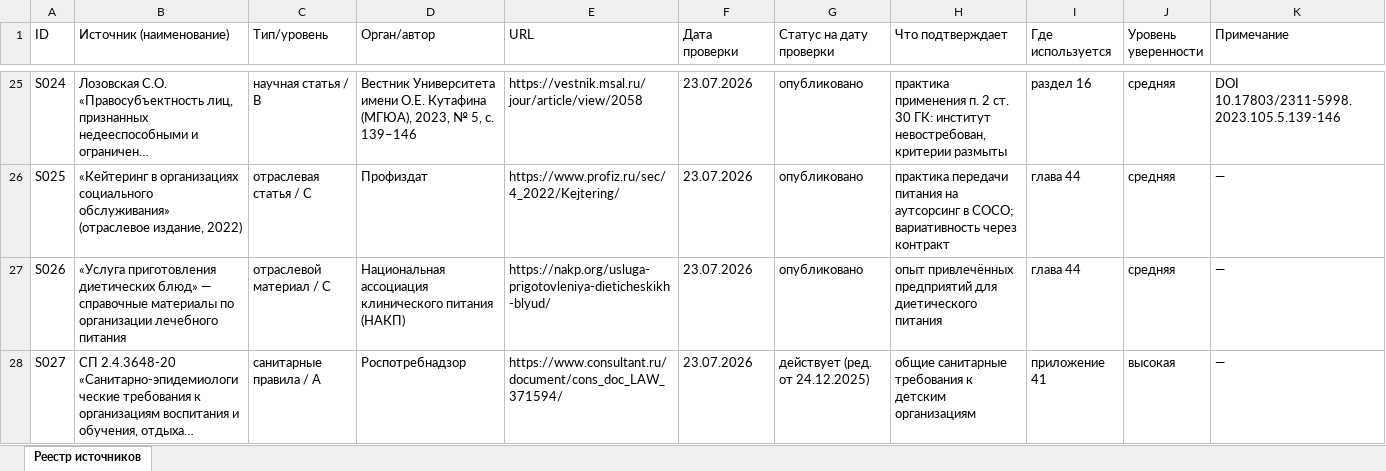
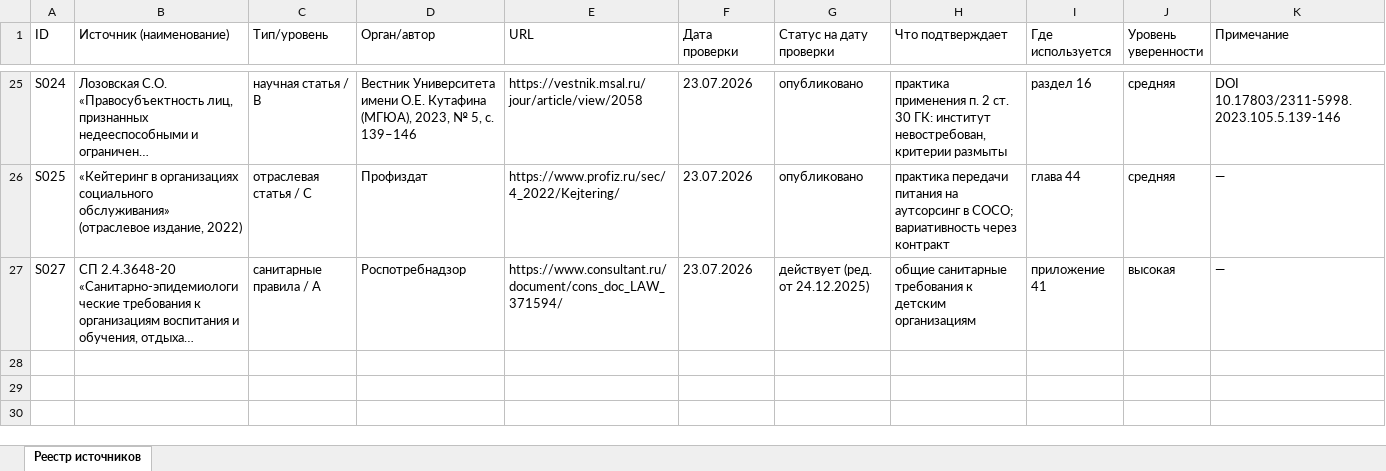
Before and after one commit to qlolp/seminar-variable-food-2026, an Excel workbook: 04_приложения_и_реестры/SOURCE_REGISTRY.xlsx, sheet Реестр источников, drawn as a sheet; only a part is shown, gaps mark what is left out; long unchanged cells end in …; values as stored, in another font and other column widths than the file's, no borders; the diff names each change by its address in the sheet, - before the commit and + after, or states it on an @@ line.

Commit message:
Фактчек обновления: корректное изложение Davis 2024 (12.11), честный пробел вместо тезиса S025/S026 (44.1), реестр без S026, ESPEN по DOI, оговорка о признаках дегидратации (прил. 40); пересборка DOCX/HTML, калькулятор в 04_приложения и архив

```diff
--- a/04_приложения_и_реестры/SOURCE_REGISTRY.xlsx (sheet Реестр источников)
+++ b/04_приложения_и_реестры/SOURCE_REGISTRY.xlsx (sheet Реестр источников)
-row 27: S026 | «Услуга приготовления диетических блюд» — справочные материалы по организации лечебного питания | отраслевой материал / C | Национальная ассоциация клинического питания (НАКП) | https://nakp.org/usluga-prigotovleniya-dieticheskikh-blyud/ | 23.07.2026 | опубликовано | опыт привлечённых предприятий для диетического питания | глава 44 | средняя | —
```
Also changed, not shown: 04_приложения_и_реестры/MEDICAL_EVIDENCE.xlsx, проект/MEDICAL_EVIDENCE.xlsx, 24 other files.
